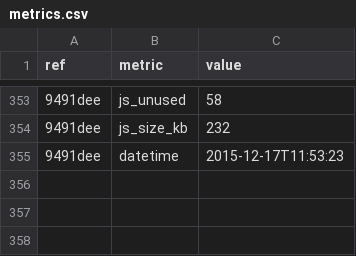
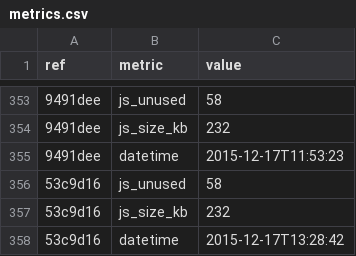
Before and after one commit to whybug/whybug-server, a CSV file: metrics.csv, drawn as a sheet; only a part is shown, gaps mark what is left out; the diff names each change by its address in the sheet, - before the commit and + after, or states it on an @@ line.

Commit message:
Update metrics

```diff
--- a/metrics.csv
+++ b/metrics.csv
+row 356: 53c9d16 | js_unused | 58
+row 357: 53c9d16 | js_size_kb | 232
+row 358: 53c9d16 | datetime | 2015-12-17T13:28:42
```
